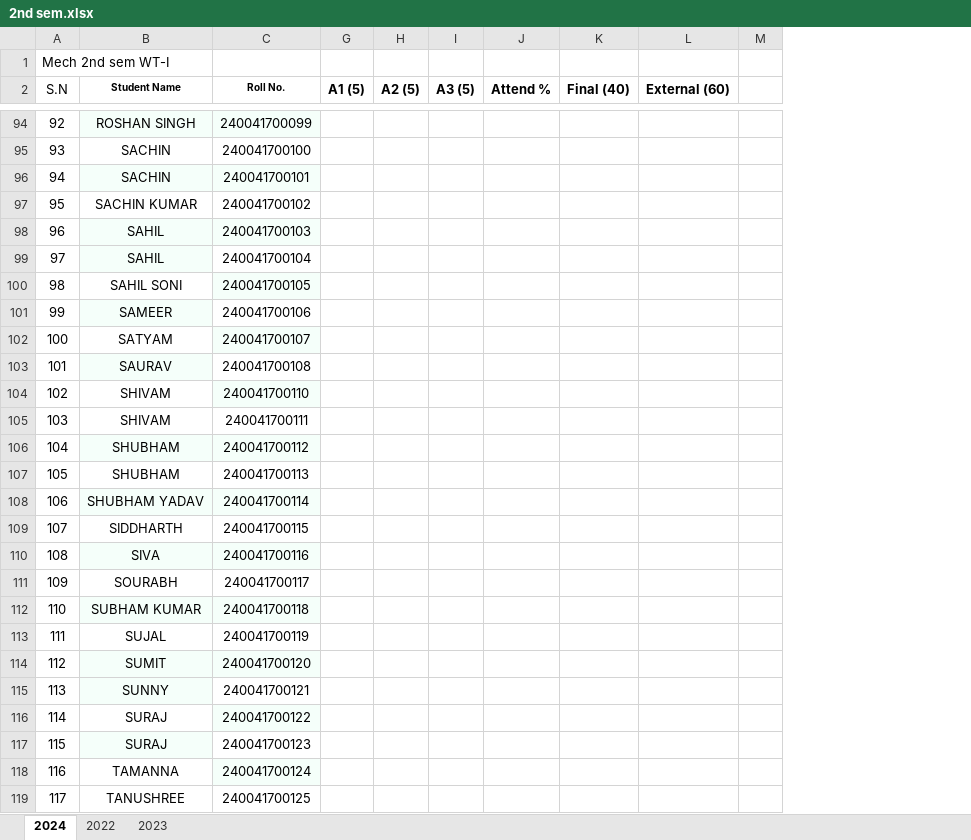
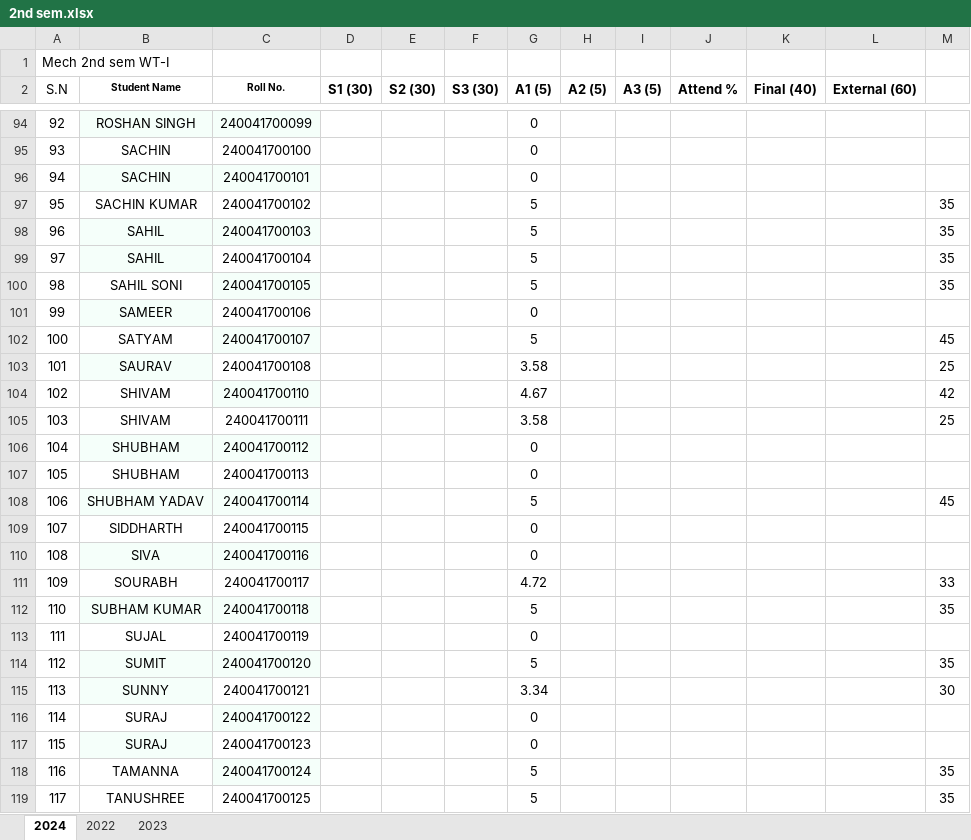
Before and after one commit to mechanicalcodingthunder/MechanicalCodingThunder.github.io, an Excel workbook: static/Upload/2nd sem.xlsx, sheet 2024, drawn as a sheet; only a part is shown, gaps mark what is left out; values as stored, in another font and other column widths than the file's, no borders; the diff covers the shown part only; the diff names each change by its address in the sheet, - before the commit and + after, or states it on an @@ line.

```diff
--- a/static/Upload/2nd sem.xlsx (sheet 2024)
+++ b/static/Upload/2nd sem.xlsx (sheet 2024)
@@ column D (S1 (30)) unhidden, empty @@
@@ column E (S2 (30)) unhidden, empty @@
@@ column F (S3 (30)) unhidden, empty @@
-G94:G96 (A1 (5)): (empty)
+G94:G96 (A1 (5)): 0
-G97:G100 (A1 (5)): (empty)
+G97:G100 (A1 (5)): 5
-M97:M100: (empty)
+M97:M100: 35
-G101 (A1 (5)): (empty)
+G101 (A1 (5)): 0
-G102 (A1 (5)): (empty)
+G102 (A1 (5)): 5
-M102: (empty)
+M102: 45
-G103 (A1 (5)): (empty)
+G103 (A1 (5)): 3.58
-M103: (empty)
+M103: 25
-G104 (A1 (5)): (empty)
+G104 (A1 (5)): 4.67
-M104: (empty)
+M104: 42
-G105 (A1 (5)): (empty)
+G105 (A1 (5)): 3.58
-M105: (empty)
+M105: 25
-G106:G107 (A1 (5)): (empty)
+G106:G107 (A1 (5)): 0
-G108 (A1 (5)): (empty)
+G108 (A1 (5)): 5
-M108: (empty)
+M108: 45
-G109:G110 (A1 (5)): (empty)
+G109:G110 (A1 (5)): 0
-G111 (A1 (5)): (empty)
+G111 (A1 (5)): 4.72
-M111: (empty)
+M111: 33
-G112 (A1 (5)): (empty)
+G112 (A1 (5)): 5
-M112: (empty)
+M112: 35
-G113 (A1 (5)): (empty)
+G113 (A1 (5)): 0
-G114 (A1 (5)): (empty)
+G114 (A1 (5)): 5
-M114: (empty)
+M114: 35
-G115 (A1 (5)): (empty)
+G115 (A1 (5)): 3.34
-M115: (empty)
+M115: 30
-G116:G117 (A1 (5)): (empty)
+G116:G117 (A1 (5)): 0
-G118:G119 (A1 (5)): (empty)
+G118:G119 (A1 (5)): 5
-M118:M119: (empty)
+M118:M119: 35
```
Also changed, not shown: 59 edited cells elsewhere in this sheet.
